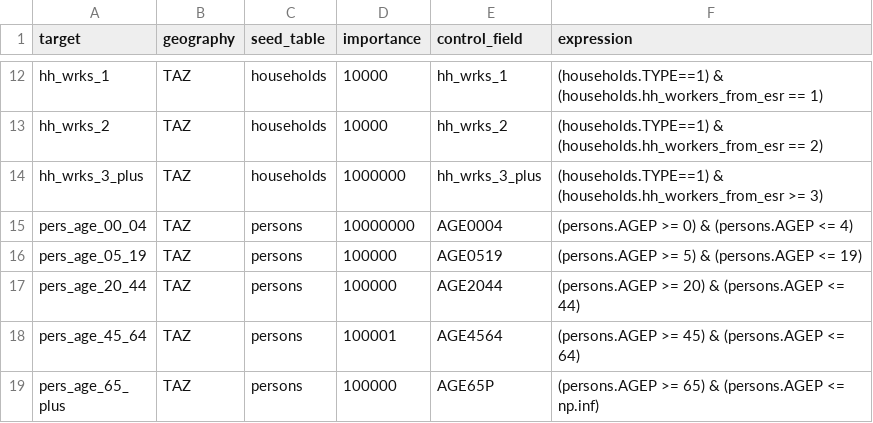
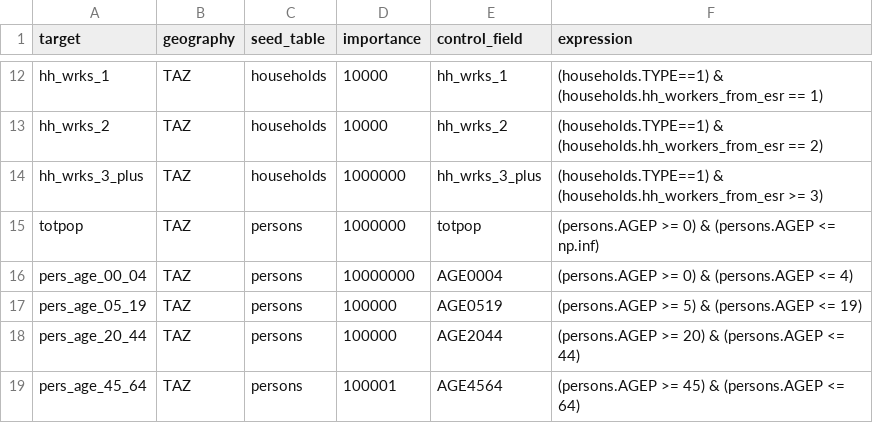
Before and after one commit to BayAreaMetro/populationsim, a CSV file: bay_area/hh_gq/configs_TM1/controls.csv, drawn as a sheet; only a part is shown, gaps mark what is left out; the shorter side is filled out with more unchanged rows.

Commit message:
added a totpop target, as we want to track it in summary_melt

```diff
--- a/bay_area/hh_gq/configs_TM1/controls.csv
+++ b/bay_area/hh_gq/configs_TM1/controls.csv
@@ -14,2 +14,3 @@ hh_wrks_2,TAZ,households,10000,hh_wrks_2,(households.TYPE==1) & (households.hh_w
 hh_wrks_3_plus,TAZ,households,1000000,hh_wrks_3_plus,(households.TYPE==1) & (households.hh_workers_from_esr >= 3)
+totpop,TAZ,persons,1000000,totpop,(persons.AGEP >= 0) & (persons.AGEP <= np.inf)
 pers_age_00_04,TAZ,persons,10000000,AGE0004,(persons.AGEP >= 0) & (persons.AGEP <= 4)
```
